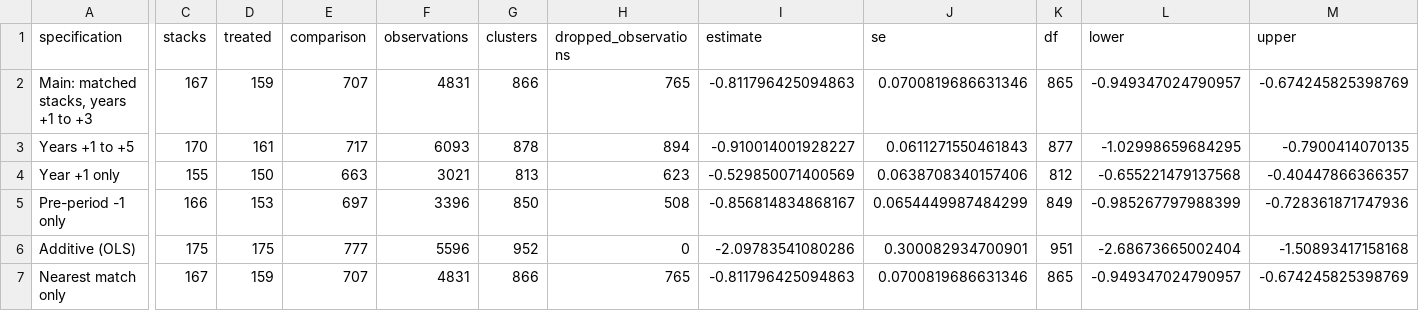
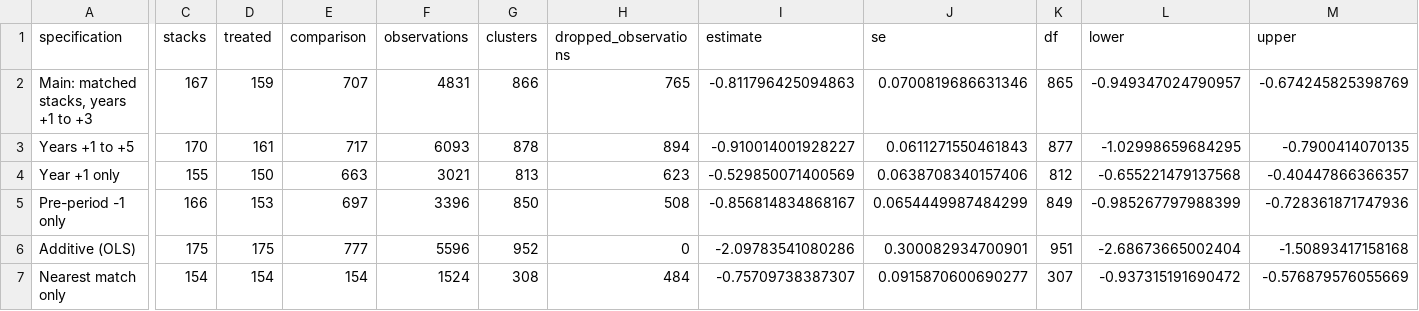
Before and after one commit to recite/propagation_of_error, a CSV file: data/analysis/estimates.csv, drawn as a sheet; only a part is shown, gaps mark what is left out; the diff covers the shown part only; the diff names each change by its address in the sheet, - before the commit and + after, or states it on an @@ line.

```diff
--- a/data/analysis/estimates.csv
+++ b/data/analysis/estimates.csv
-C7 (stacks): 167
+C7 (stacks): 154
-D7 (treated): 159
+D7 (treated): 154
-E7 (comparison): 707
+E7 (comparison): 154
-F7 (observations): 4831
+F7 (observations): 1524
-G7 (clusters): 866
+G7 (clusters): 308
-H7 (dropped_observations): 765
+H7 (dropped_observations): 484
-I7 (estimate): -0.811796425094863
+I7 (estimate): -0.75709738387307
-J7 (se): 0.0700819686631346
+J7 (se): 0.0915870600690277
-K7 (df): 865
+K7 (df): 307
-L7 (lower): -0.949347024790957
+L7 (lower): -0.937315191690472
-M7 (upper): -0.674245825398769
+M7 (upper): -0.576879576055669
```
Also changed, not shown: 4 edited cells elsewhere in this file, data/analysis/leave_one_out.csv, 52 other files.
